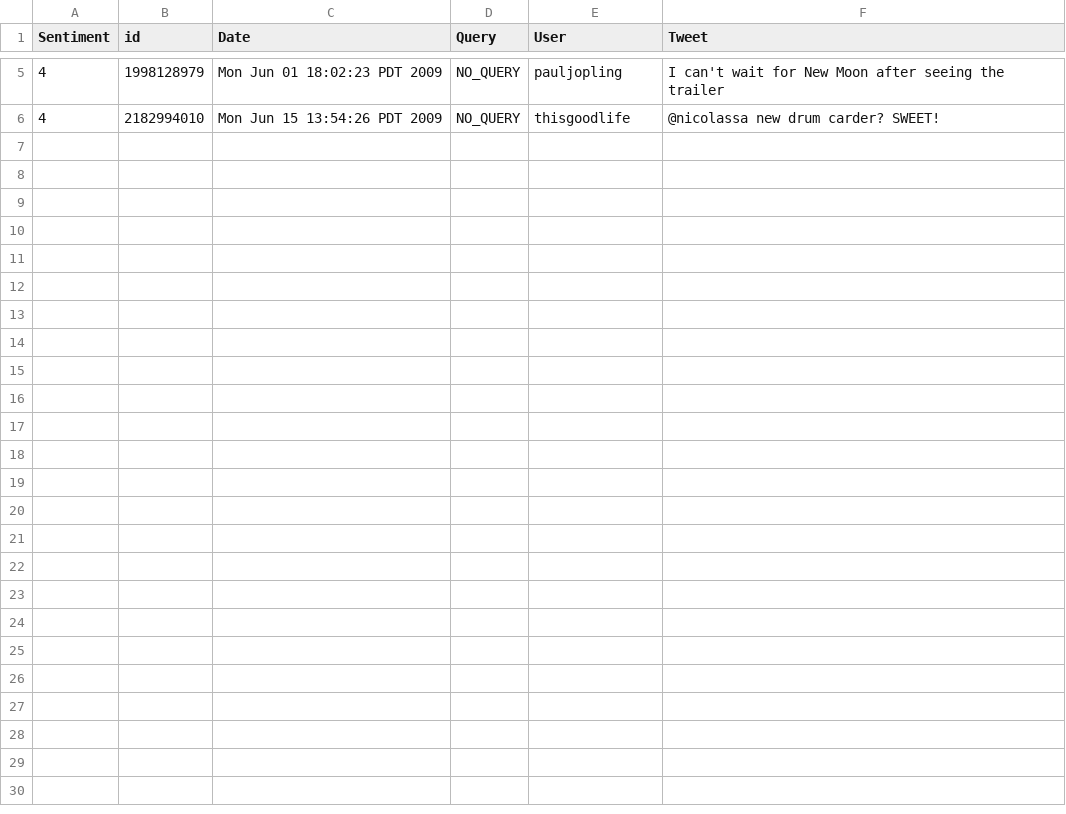
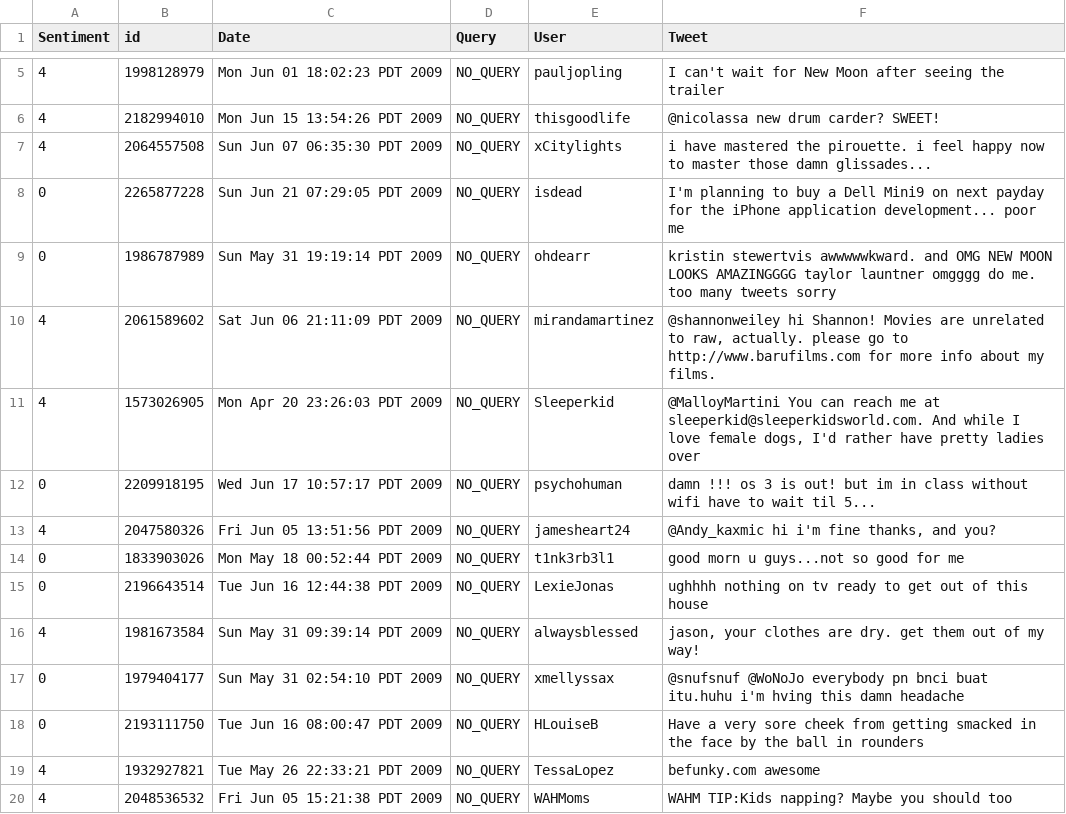
Before and after one commit to riamcodes/Sentiment-Analyzer, a CSV file: smallTrainingSet.csv, drawn as a sheet; only a part is shown, gaps mark what is left out.

```diff
--- a/smallTrainingSet.csv
+++ b/smallTrainingSet.csv
@@ -6 +6,15 @@ Sentiment,id,Date,Query,User,Tweet
 4,2182994010,Mon Jun 15 13:54:26 PDT 2009,NO_QUERY,thisgoodlife,@nicolassa new drum carder? SWEET!
+4,2064557508,Sun Jun 07 06:35:30 PDT 2009,NO_QUERY,xCitylights,i have mastered the pirouette. i feel happy  now to master those damn glissades...
+0,2265877228,Sun Jun 21 07:29:05 PDT 2009,NO_QUERY,isdead,I'm planning to buy a Dell Mini9 on next payday for the iPhone application development... poor me
+0,1986787989,Sun May 31 19:19:14 PDT 2009,NO_QUERY,ohdearr,kristin stewertvis awwwwwkward. and  OMG NEW MOON LOOKS AMAZINGGGG taylor launtner omgggg do me. too many tweets sorry
+4,2061589602,Sat Jun 06 21:11:09 PDT 2009,NO_QUERY,mirandamartinez,"@shannonweiley hi Shannon! Movies are unrelated to raw, actually.  please go to http://www.barufilms.com for more info about my films."
+4,1573026905,Mon Apr 20 23:26:03 PDT 2009,NO_QUERY,Sleeperkid,"@MalloyMartini You can reach me at sleeperkid@sleeperkidsworld.com.  And while I love female dogs, I'd rather have pretty ladies over "
+0,2209918195,Wed Jun 17 10:57:17 PDT 2009,NO_QUERY,psychohuman,damn !!! os 3 is out! but im in class without wifi  have to wait til 5...
+4,2047580326,Fri Jun 05 13:51:56 PDT 2009,NO_QUERY,jamesheart24,"@Andy_kaxmic hi  i'm fine thanks, and you?"
+0,1833903026,Mon May 18 00:52:44 PDT 2009,NO_QUERY,t1nk3rb3l1,good morn u guys...not so good for me
+0,2196643514,Tue Jun 16 12:44:38 PDT 2009,NO_QUERY,LexieJonas,ughhhh nothing on tv ready to get out of this house
+4,1981673584,Sun May 31 09:39:14 PDT 2009,NO_QUERY,alwaysblessed,"jason, your clothes are dry. get them out of my way! "
+0,1979404177,Sun May 31 02:54:10 PDT 2009,NO_QUERY,xmellyssax,@snufsnuf @WoNoJo everybody pn bnci buat itu.huhu i'm hving this damn headache
+0,2193111750,Tue Jun 16 08:00:47 PDT 2009,NO_QUERY,HLouiseB,Have a very sore cheek from getting smacked in the face by the ball in rounders
+4,1932927821,Tue May 26 22:33:21 PDT 2009,NO_QUERY,TessaLopez,befunky.com awesome
+4,2048536532,Fri Jun 05 15:21:38 PDT 2009,NO_QUERY,WAHMoms,WAHM TIP:Kids napping? Maybe you should too
```
Also changed, not shown: 2 other files.
